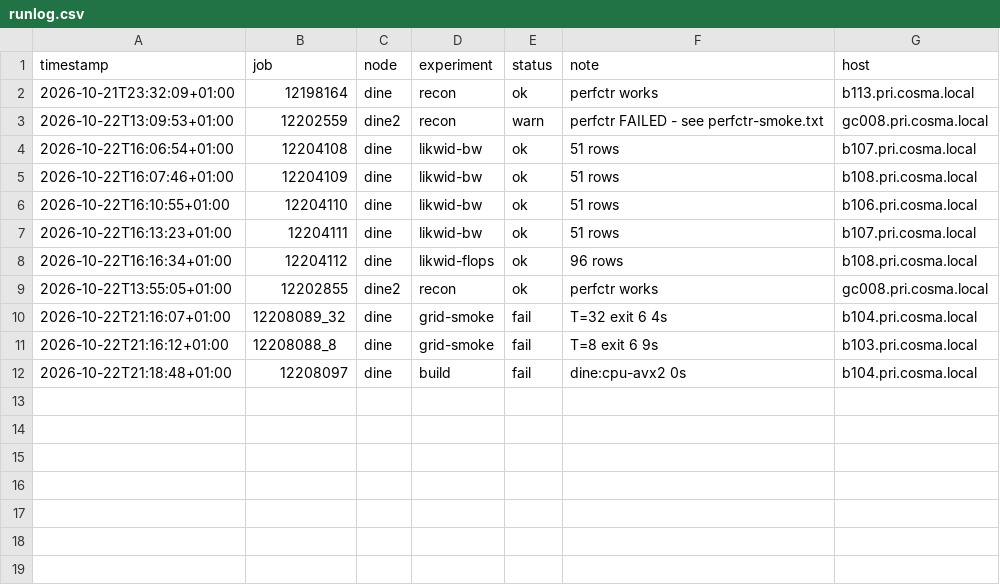
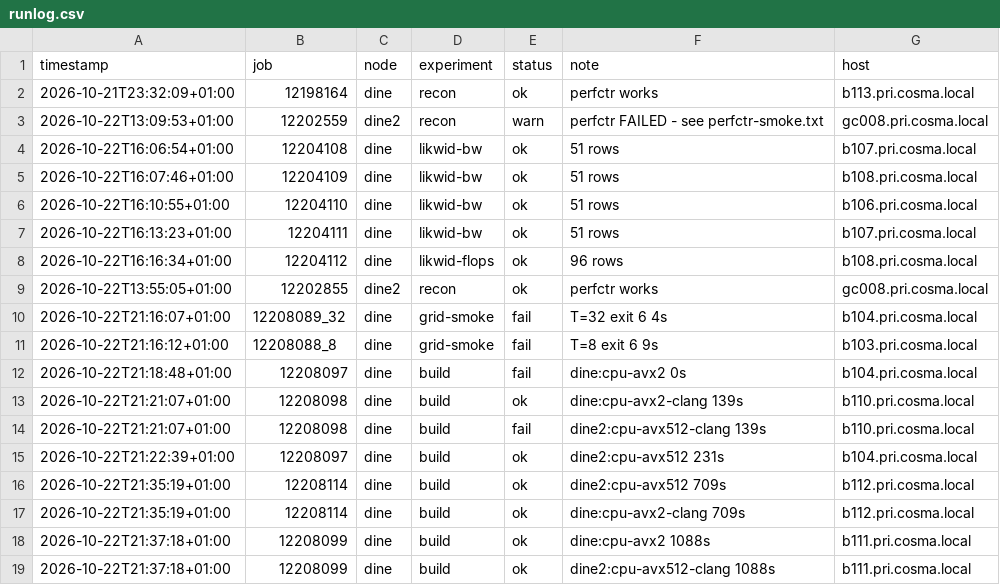
Before and after one commit to bobby-ta/cluster-challenge-durham, a CSV file: results/runlog.csv, drawn as a sheet.

Commit message:
results: build jobs 12208097-12208114; handoff: builds pass, edit-freeze rule

```diff
--- a/results/runlog.csv
+++ b/results/runlog.csv
@@ -12 +12,8 @@ timestamp,job,node,experiment,status,note,host
 2026-10-22T21:18:48+01:00,12208097,dine,build,fail,"dine:cpu-avx2 0s",b104.pri.cosma.local
+2026-10-22T21:21:07+01:00,12208098,dine,build,ok,"dine:cpu-avx2-clang 139s",b110.pri.cosma.local
+2026-10-22T21:21:07+01:00,12208098,dine,build,fail,"dine2:cpu-avx512-clang 139s",b110.pri.cosma.local
+2026-10-22T21:22:39+01:00,12208097,dine,build,ok,"dine2:cpu-avx512 231s",b104.pri.cosma.local
+2026-10-22T21:35:19+01:00,12208114,dine,build,ok,"dine2:cpu-avx512 709s",b112.pri.cosma.local
+2026-10-22T21:35:19+01:00,12208114,dine,build,ok,"dine:cpu-avx2-clang 709s",b112.pri.cosma.local
+2026-10-22T21:37:18+01:00,12208099,dine,build,ok,"dine:cpu-avx2 1088s",b111.pri.cosma.local
+2026-10-22T21:37:18+01:00,12208099,dine,build,ok,"dine2:cpu-avx512-clang 1088s",b111.pri.cosma.local
```
Also changed, not shown: 32 other files.
